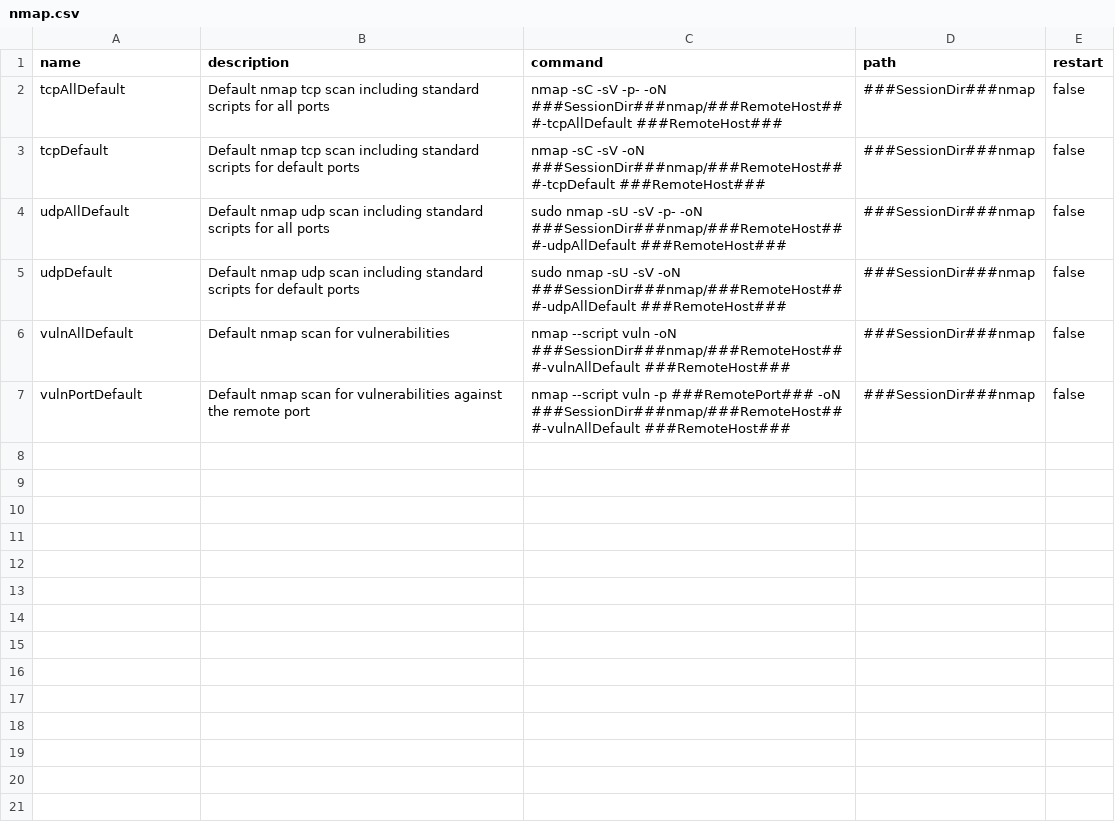
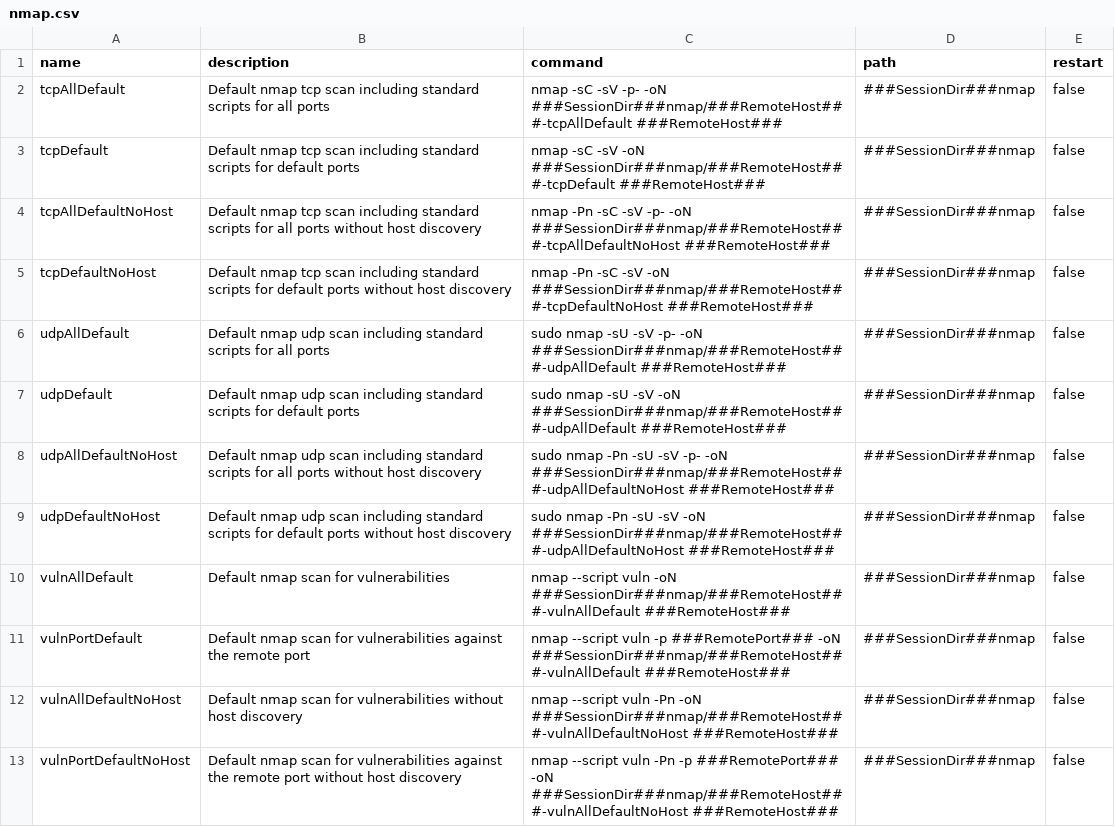
Before and after one commit to mfulz/tmux-penmux, a CSV file: modules/auxiliary/misc/commander/commands/auxilliary/scanners/nmap.csv, drawn as a sheet.

Commit message:
Features
- Commander: Added nmap scans including -Pn (without host discovery)

```diff
--- a/modules/auxiliary/misc/commander/commands/auxilliary/scanners/nmap.csv
+++ b/modules/auxiliary/misc/commander/commands/auxilliary/scanners/nmap.csv
@@ -3,5 +3,11 @@ tcpAllDefault,Default nmap tcp scan including standard scripts for all ports,nma
 tcpDefault,Default nmap tcp scan including standard scripts for default ports,nmap -sC -sV -oN ###SessionDir###nmap/###RemoteHost###-tcpDefault ###RemoteHost###,###SessionDir###nmap,false
+tcpAllDefaultNoHost,Default nmap tcp scan including standard scripts for all ports without host discovery,nmap -Pn -sC -sV -p- -oN ###SessionDir###nmap/###RemoteHost###-tcpAllDefaultNoHost ###RemoteHost###,###SessionDir###nmap,false
+tcpDefaultNoHost,Default nmap tcp scan including standard scripts for default ports without host discovery,nmap -Pn -sC -sV -oN ###SessionDir###nmap/###RemoteHost###-tcpDefaultNoHost ###RemoteHost###,###SessionDir###nmap,false
 udpAllDefault,Default nmap udp scan including standard scripts for all ports,sudo nmap -sU -sV -p- -oN ###SessionDir###nmap/###RemoteHost###-udpAllDefault ###RemoteHost###,###SessionDir###nmap,false
 udpDefault,Default nmap udp scan including standard scripts for default ports,sudo nmap -sU -sV -oN ###SessionDir###nmap/###RemoteHost###-udpAllDefault ###RemoteHost###,###SessionDir###nmap,false
+udpAllDefaultNoHost,Default nmap udp scan including standard scripts for all ports without host discovery,sudo nmap -Pn -sU -sV -p- -oN ###SessionDir###nmap/###RemoteHost###-udpAllDefaultNoHost ###RemoteHost###,###SessionDir###nmap,false
+udpDefaultNoHost,Default nmap udp scan including standard scripts for default ports without host discovery,sudo nmap -Pn -sU -sV -oN ###SessionDir###nmap/###RemoteHost###-udpAllDefaultNoHost ###RemoteHost###,###SessionDir###nmap,false
 vulnAllDefault,Default nmap scan for vulnerabilities,nmap --script vuln -oN ###SessionDir###nmap/###RemoteHost###-vulnAllDefault ###RemoteHost###,###SessionDir###nmap,false
 vulnPortDefault,Default nmap scan for vulnerabilities against the remote port,nmap --script vuln -p ###RemotePort### -oN ###SessionDir###nmap/###RemoteHost###-vulnAllDefault ###RemoteHost###,###SessionDir###nmap,false
+vulnAllDefaultNoHost,Default nmap scan for vulnerabilities without host discovery,nmap --script vuln -Pn -oN ###SessionDir###nmap/###RemoteHost###-vulnAllDefaultNoHost ###RemoteHost###,###SessionDir###nmap,false
+vulnPortDefaultNoHost,Default nmap scan for vulnerabilities against the remote port without host discovery,nmap --script vuln -Pn -p ###RemotePort### -oN ###SessionDir###nmap/###RemoteHost###-vulnAllDefaultNoHost ###RemoteHost###,###SessionDir###nmap,false
```
